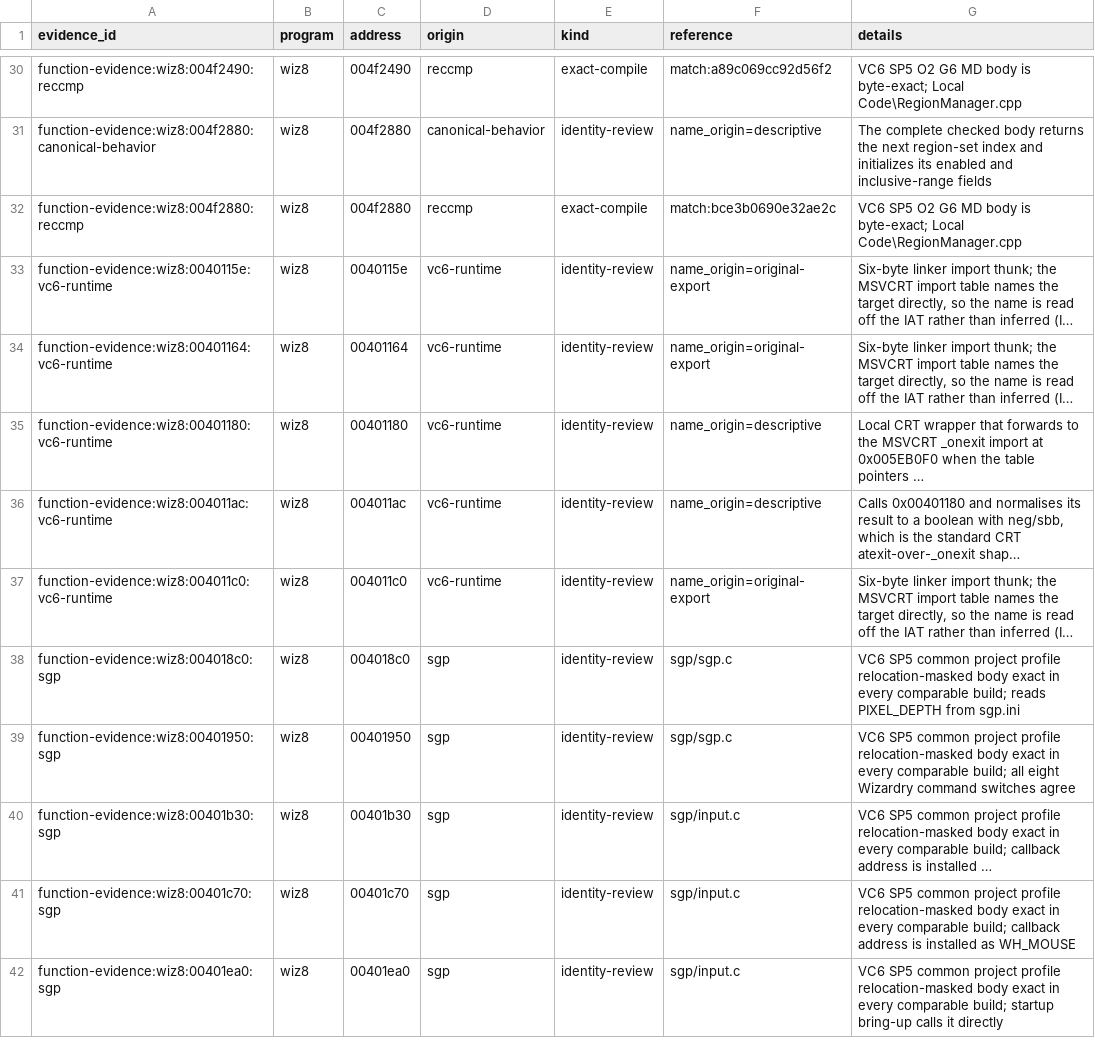
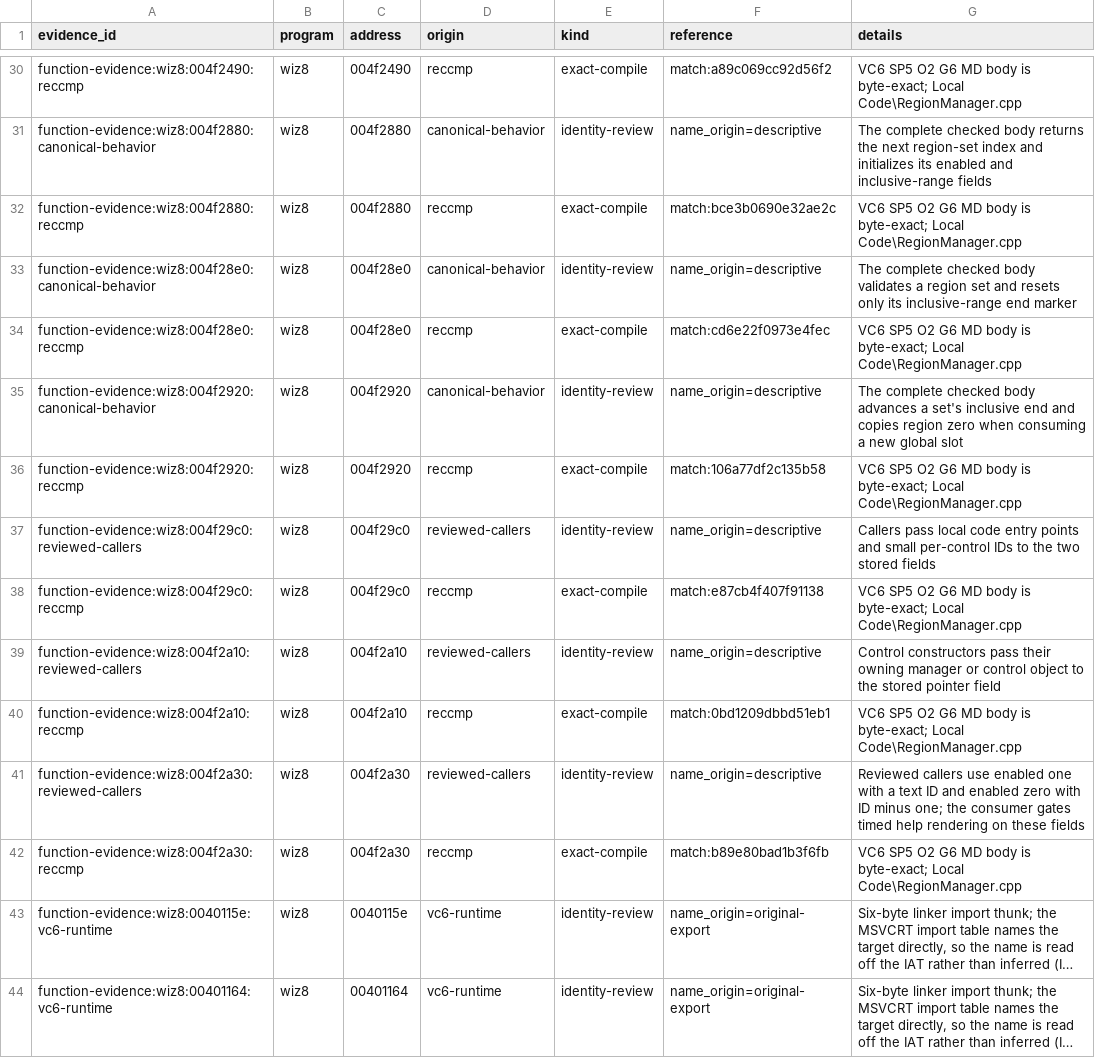
Before and after one commit to agluszak/wizardry-8-decomp, a CSV file: evidence/reviewed/wiz8/function-evidence.csv, drawn as a sheet; only a part is shown, gaps mark what is left out; the shorter side is filled out with more unchanged rows; long unchanged cells end in …; the diff names each change by its address in the sheet, - before the commit and + after, or states it on an @@ line.

Commit message:
wiz8: recover region allocation and callbacks

```diff
--- a/evidence/reviewed/wiz8/function-evidence.csv
+++ b/evidence/reviewed/wiz8/function-evidence.csv
+row 33: function-evidence:wiz8:004f28e0:canonical-behavior | wiz8 | 004f28e0 | canonical-behavior | identity-review | name_origin=descriptive | The complete checked body validates a region set and resets only its inclusive-range end marker
+row 34: function-evidence:wiz8:004f28e0:reccmp | wiz8 | 004f28e0 | reccmp | exact-compile | match:cd6e22f0973e4fec | VC6 SP5 O2 G6 MD body is byte-exact; Local Code\RegionManager.cpp
+row 35: function-evidence:wiz8:004f2920:canonical-behavior | wiz8 | 004f2920 | canonical-behavior | identity-review | name_origin=descriptive | The complete checked body advances a set's inclusive end and copies region zero when consuming a new global slot
+row 36: function-evidence:wiz8:004f2920:reccmp | wiz8 | 004f2920 | reccmp | exact-compile | match:106a77df2c135b58 | VC6 SP5 O2 G6 MD body is byte-exact; Local Code\RegionManager.cpp
+row 37: function-evidence:wiz8:004f29c0:reviewed-callers | wiz8 | 004f29c0 | reviewed-callers | identity-review | name_origin=descriptive | Callers pass local code entry points and small per-control IDs to the two stored fields
+row 38: function-evidence:wiz8:004f29c0:reccmp | wiz8 | 004f29c0 | reccmp | exact-compile | match:e87cb4f407f91138 | VC6 SP5 O2 G6 MD body is byte-exact; Local Code\RegionManager.cpp
+row 39: function-evidence:wiz8:004f2a10:reviewed-callers | wiz8 | 004f2a10 | reviewed-callers | identity-review | name_origin=descriptive | Control constructors pass their owning manager or control object to the stored pointer field
+row 40: function-evidence:wiz8:004f2a10:reccmp | wiz8 | 004f2a10 | reccmp | exact-compile | match:0bd1209dbbd51eb1 | VC6 SP5 O2 G6 MD body is byte-exact; Local Code\RegionManager.cpp
+row 41: function-evidence:wiz8:004f2a30:reviewed-callers | wiz8 | 004f2a30 | reviewed-callers | identity-review | name_origin=descriptive | Reviewed callers use enabled one with a text ID and enabled zero with ID minus one; the consumer gates timed help rendering on these fields
+row 42: function-evidence:wiz8:004f2a30:reccmp | wiz8 | 004f2a30 | reccmp | exact-compile | match:b89e80bad1b3f6fb | VC6 SP5 O2 G6 MD body is byte-exact; Local Code\RegionManager.cpp
```
Also changed, not shown: config/reccmp/wiz8-gameplay-boundaries.csv, evidence/reviewed/wiz8/classes.csv, 7 other files.
